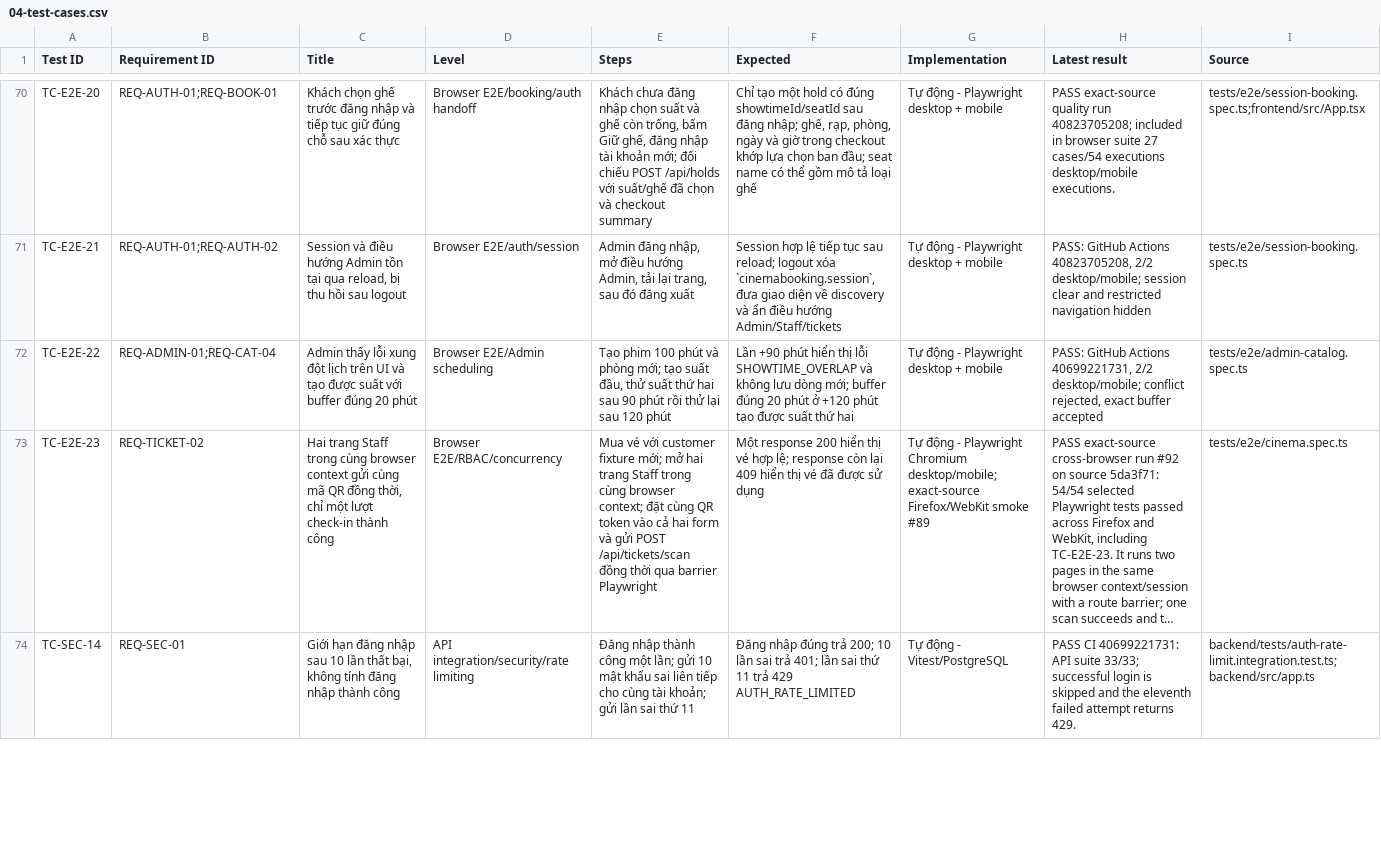
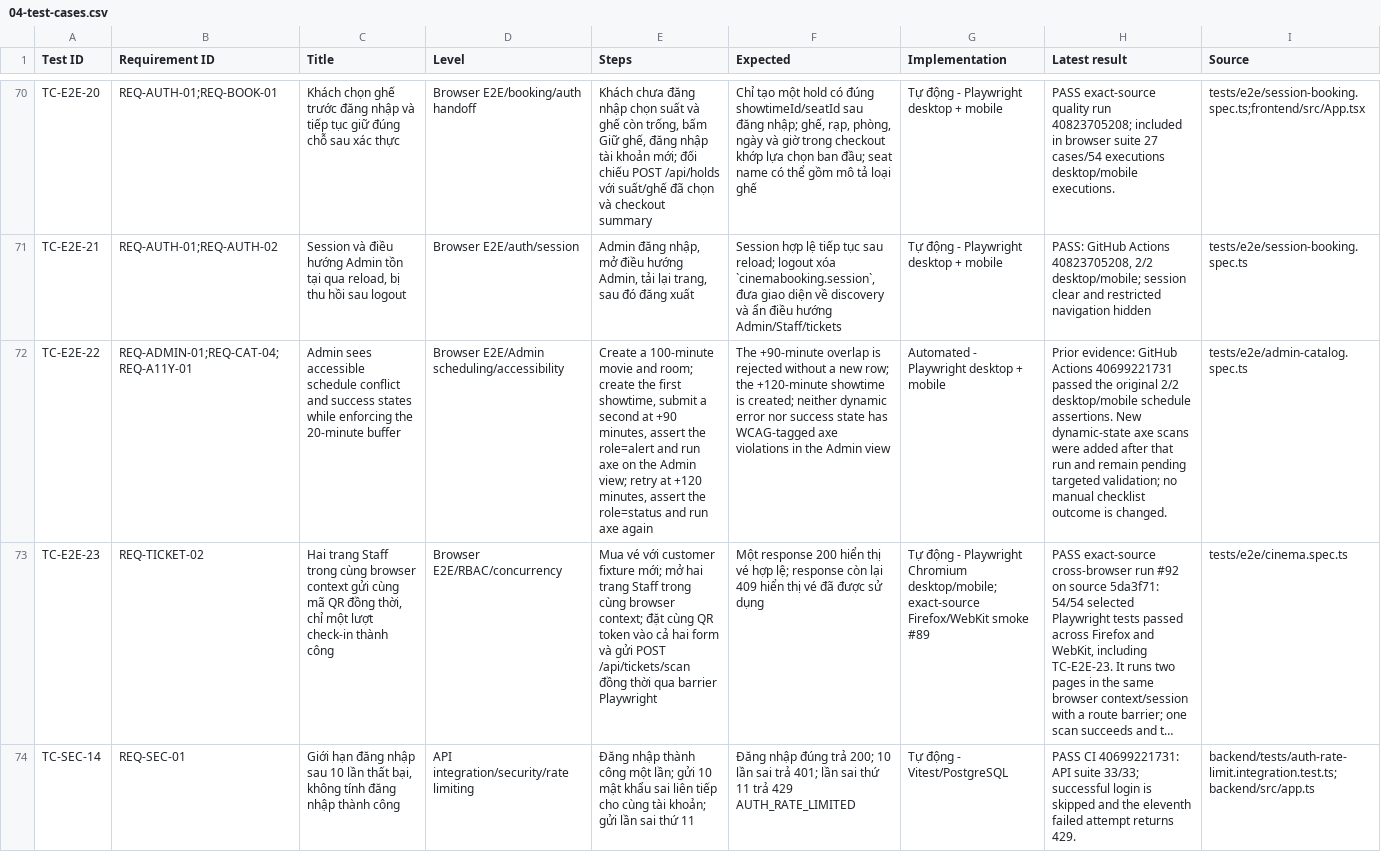
Before and after one commit to mahTuqn/DGKD_GK, a CSV file: docs/04-test-cases.csv, drawn as a sheet; only a part is shown, gaps mark what is left out; long unchanged cells end in …; the diff covers the shown part only; the diff names each change by its address in the sheet, - before the commit and + after, or states it on an @@ line.

```diff
--- a/docs/04-test-cases.csv
+++ b/docs/04-test-cases.csv
-B72 (Requirement ID): REQ-ADMIN-01;REQ-CAT-04
+B72 (Requirement ID): REQ-ADMIN-01;REQ-CAT-04;REQ-A11Y-01
-C72 (Title): Admin thấy lỗi xung đột lịch trên UI và tạo được suất với buffer đúng 20 phút
+C72 (Title): Admin sees accessible schedule conflict and success states while enforcing the 20-minute buffer
-D72 (Level): Browser E2E/Admin scheduling
+D72 (Level): Browser E2E/Admin scheduling/accessibility
-E72 (Steps): Tạo phim 100 phút và phòng mới; tạo suất đầu, thử suất thứ hai sau 90 phút rồi thử lại sau 120 phút
+E72 (Steps): Create a 100-minute movie and room; create the first showtime, submit a second at +90 minutes, assert the role=alert and run axe on the Admin view; retry at +120 minutes, assert the role=status and run axe again
-F72 (Expected): Lần +90 phút hiển thị lỗi SHOWTIME_OVERLAP và không lưu dòng mới; buffer đúng 20 phút ở +120 phút tạo được suất thứ hai
+F72 (Expected): The +90-minute overlap is rejected without a new row; the +120-minute showtime is created; neither dynamic error nor success state has WCAG-tagged axe violations in the Admin view
-G72 (Implementation): Tự động - Playwright desktop + mobile
+G72 (Implementation): Automated - Playwright desktop + mobile
-H72 (Latest result): PASS: GitHub Actions 40699221731, 2/2 desktop/mobile; conflict rejected, exact buffer accepted
+H72 (Latest result): Prior evidence: GitHub Actions 40699221731 passed the original 2/2 desktop/mobile schedule assertions. New dynamic-state axe scans were added after that run and remain pending targeted validation; no manual checklist outcome is changed.
```
Also changed, not shown: 1 edited cell elsewhere in this file, docs/03-rtm.csv, 3 other files.
